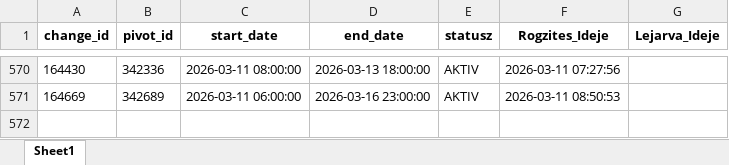
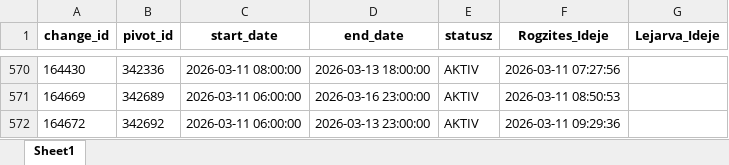
Before and after one commit to zoltanfarkasnemeth/BKK, an Excel workbook: data.xlsx, sheet Sheet1, drawn as a sheet; only a part is shown, gaps mark what is left out; values as stored, in another font and other column widths than the file's, no borders; the diff names each change by its address in the sheet, - before the commit and + after, or states it on an @@ line.

```diff
--- a/data.xlsx (sheet Sheet1)
+++ b/data.xlsx (sheet Sheet1)
+row 572: 164672 | 342692 | 2026-03-11 06:00:00 | 2026-03-13 23:00:00 | AKTIV | 2026-03-11 09:29:36
```
